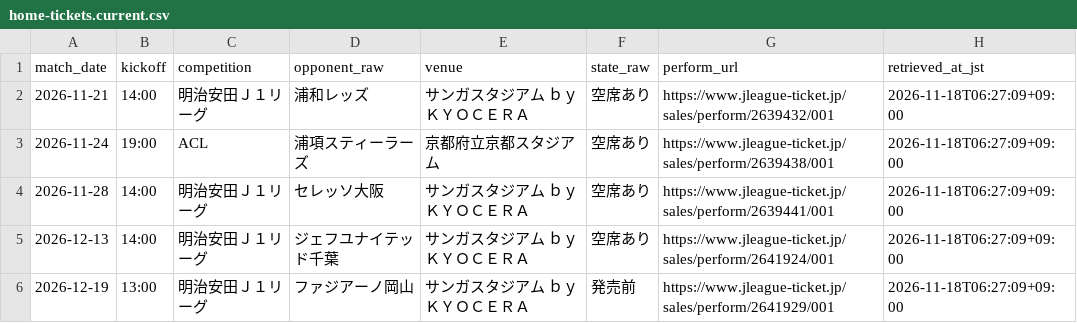
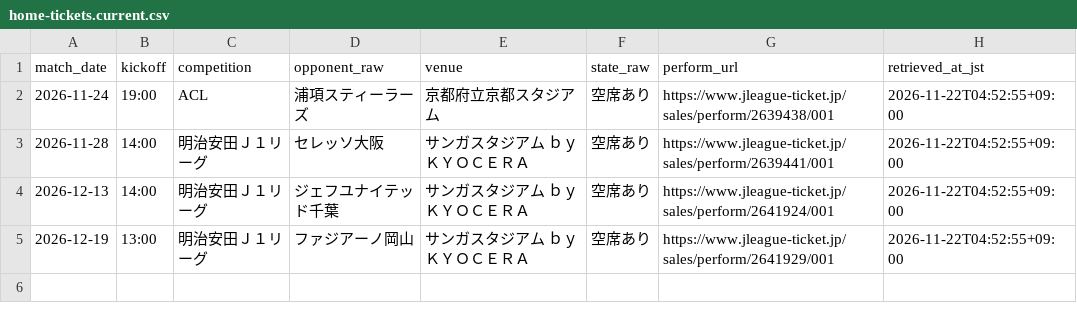
Before and after one commit to koteikara/Sanga, a CSV file: docs/sheets/home-tickets.current.csv, drawn as a sheet.

```diff
--- a/docs/sheets/home-tickets.current.csv
+++ b/docs/sheets/home-tickets.current.csv
@@ -1,6 +1,5 @@
 match_date,kickoff,competition,opponent_raw,venue,state_raw,perform_url,retrieved_at_jst
-2026-11-21,14:00,明治安田Ｊ１リーグ,浦和レッズ,サンガスタジアム ｂｙ ＫＹＯＣＥＲＡ,空席あり,https://www.jleague-ticket.jp/sales/perform/2639432/001,2026-11-18T06:27:09+09:00
-2026-11-24,19:00,ACL,浦項スティーラーズ,京都府立京都スタジアム,空席あり,https://www.jleague-ticket.jp/sales/perform/2639438/001,2026-11-18T06:27:09+09:00
-2026-11-28,14:00,明治安田Ｊ１リーグ,セレッソ大阪,サンガスタジアム ｂｙ ＫＹＯＣＥＲＡ,空席あり,https://www.jleague-ticket.jp/sales/perform/2639441/001,2026-11-18T06:27:09+09:00
-2026-12-13,14:00,明治安田Ｊ１リーグ,ジェフユナイテッド千葉,サンガスタジアム ｂｙ ＫＹＯＣＥＲＡ,空席あり,https://www.jleague-ticket.jp/sales/perform/2641924/001,2026-11-18T06:27:09+09:00
-2026-12-19,13:00,明治安田Ｊ１リーグ,ファジアーノ岡山,サンガスタジアム ｂｙ ＫＹＯＣＥＲＡ,発売前,https://www.jleague-ticket.jp/sales/perform/2641929/001,2026-11-18T06:27:09+09:00
+2026-11-24,19:00,ACL,浦項スティーラーズ,京都府立京都スタジアム,空席あり,https://www.jleague-ticket.jp/sales/perform/2639438/001,2026-11-22T04:52:55+09:00
+2026-11-28,14:00,明治安田Ｊ１リーグ,セレッソ大阪,サンガスタジアム ｂｙ ＫＹＯＣＥＲＡ,空席あり,https://www.jleague-ticket.jp/sales/perform/2639441/001,2026-11-22T04:52:55+09:00
+2026-12-13,14:00,明治安田Ｊ１リーグ,ジェフユナイテッド千葉,サンガスタジアム ｂｙ ＫＹＯＣＥＲＡ,空席あり,https://www.jleague-ticket.jp/sales/perform/2641924/001,2026-11-22T04:52:55+09:00
+2026-12-19,13:00,明治安田Ｊ１リーグ,ファジアーノ岡山,サンガスタジアム ｂｙ ＫＹＯＣＥＲＡ,空席あり,https://www.jleague-ticket.jp/sales/perform/2641929/001,2026-11-22T04:52:55+09:00
```
Also changed, not shown: docs/sheets/home-sales.current.csv, docs/sheets/news-times.current.csv, 5 other files.
